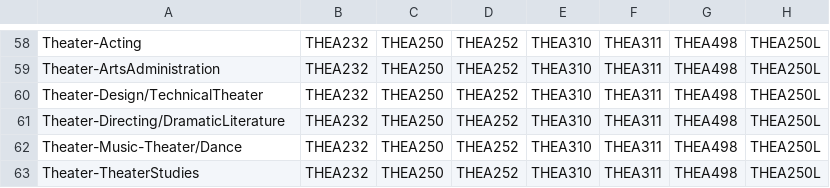
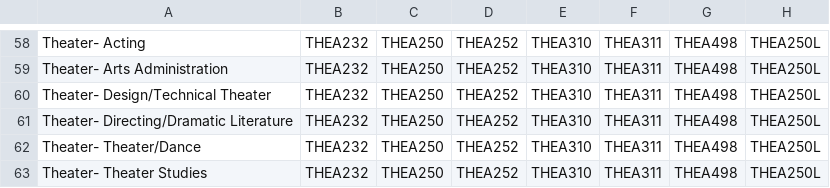
Before and after one commit to Hannah-McCaffery-19/Advising-System-351, a CSV file: MajorReqs.csv, drawn as a sheet; only a part is shown, gaps mark what is left out; the diff covers the shown part only; the diff names each change by its address in the sheet, - before the commit and + after, or states it on an @@ line.

```diff
--- a/MajorReqs.csv
+++ b/MajorReqs.csv
-A58: Theater-Acting
+A58: Theater- Acting
-A59: Theater-ArtsAdministration
+A59: Theater- Arts Administration
-A60: Theater-Design/TechnicalTheater
+A60: Theater- Design/Technical Theater
-A61: Theater-Directing/DramaticLiterature
+A61: Theater- Directing/Dramatic Literature
-A62: Theater-Music-Theater/Dance
+A62: Theater- Theater/Dance
-A63: Theater-TheaterStudies
+A63: Theater- Theater Studies
```
Also changed, not shown: 44 edited cells elsewhere in this file, MajorElectives.csv, 2 other files.
